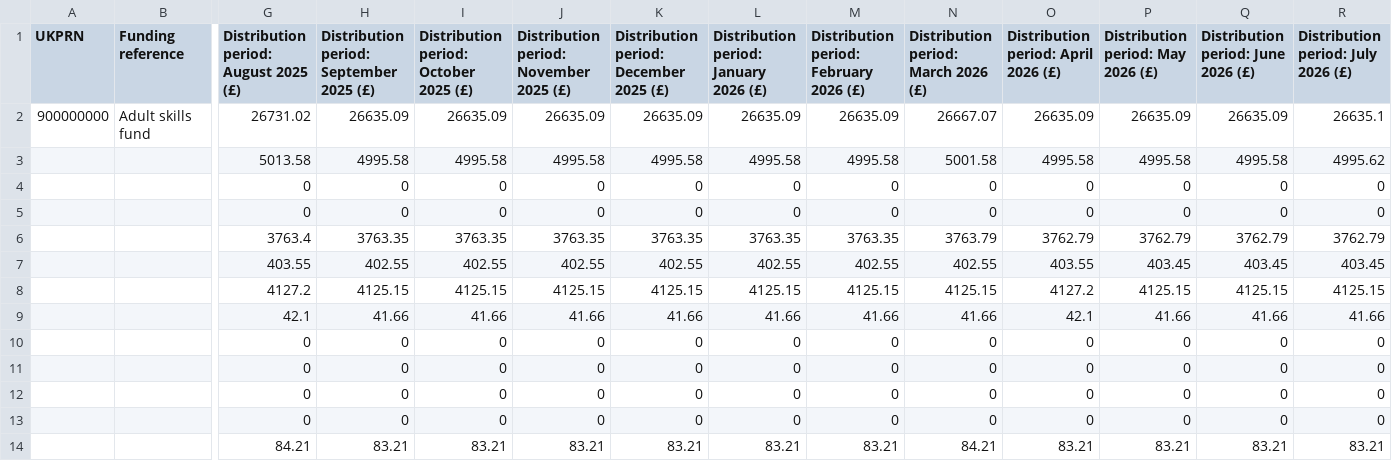
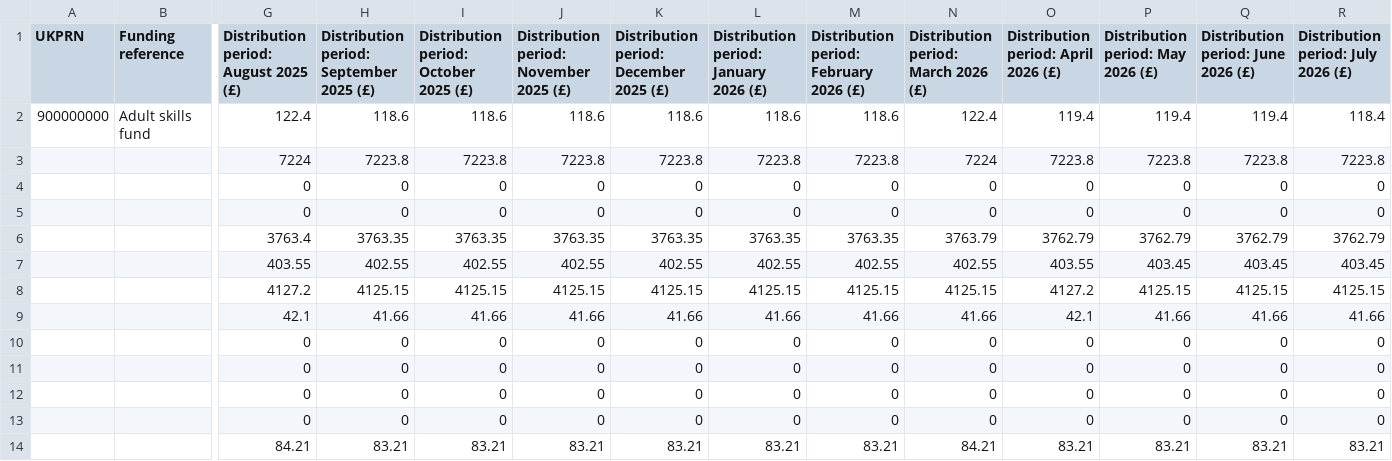
Before and after one commit to DFE-Digital/communicating-funding-prototype, a CSV file: prototype/app/assets/files/90000000_adult_skills_fund_2025_2026_version1.csv, drawn as a sheet; only a part is shown, gaps mark what is left out; removed rows and columns are numbered as before the commit, all else as after; rows hold the shown columns only; the diff names each change by its address in the sheet, - before the commit and + after, or states it on an @@ line.

```diff
--- a/prototype/app/assets/files/90000000_adult_skills_fund_2025_2026_version1.csv
+++ b/prototype/app/assets/files/90000000_adult_skills_fund_2025_2026_version1.csv
-G2: 26731.02
+G2: 122.4
-H2: 26635.09
+H2: 118.6
-I2: 26635.09
+I2: 118.6
-J2: 26635.09
+J2: 118.6
-K2: 26635.09
+K2: 118.6
-L2: 26635.09
+L2: 118.6
-M2: 26635.09
+M2: 118.6
-N2: 26667.07
+N2: 122.4
-O2: 26635.09
+O2: 119.4
-P2: 26635.09
+P2: 119.4
-Q2: 26635.09
+Q2: 119.4
-R2: 26635.1
+R2: 118.4
-row 3:  |  | 5013.58 | 4995.58 | 4995.58 | 4995.58 | 4995.58 | 4995.58 | 4995.58 | 5001.58 | 4995.58 | 4995.58 | 4995.58 | 4995.62
+row 3:  |  | 7224 | 7223.8 | 7223.8 | 7223.8 | 7223.8 | 7223.8 | 7223.8 | 7224 | 7223.8 | 7223.8 | 7223.8 | 7223.8
```
Also changed, not shown: 4 other files.
